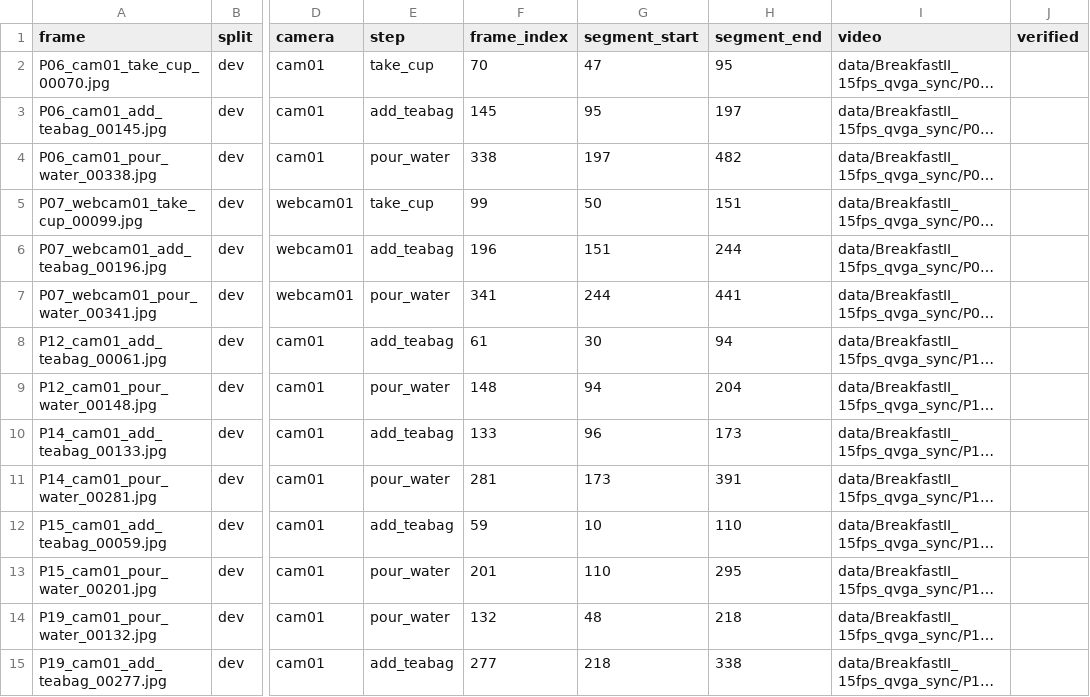
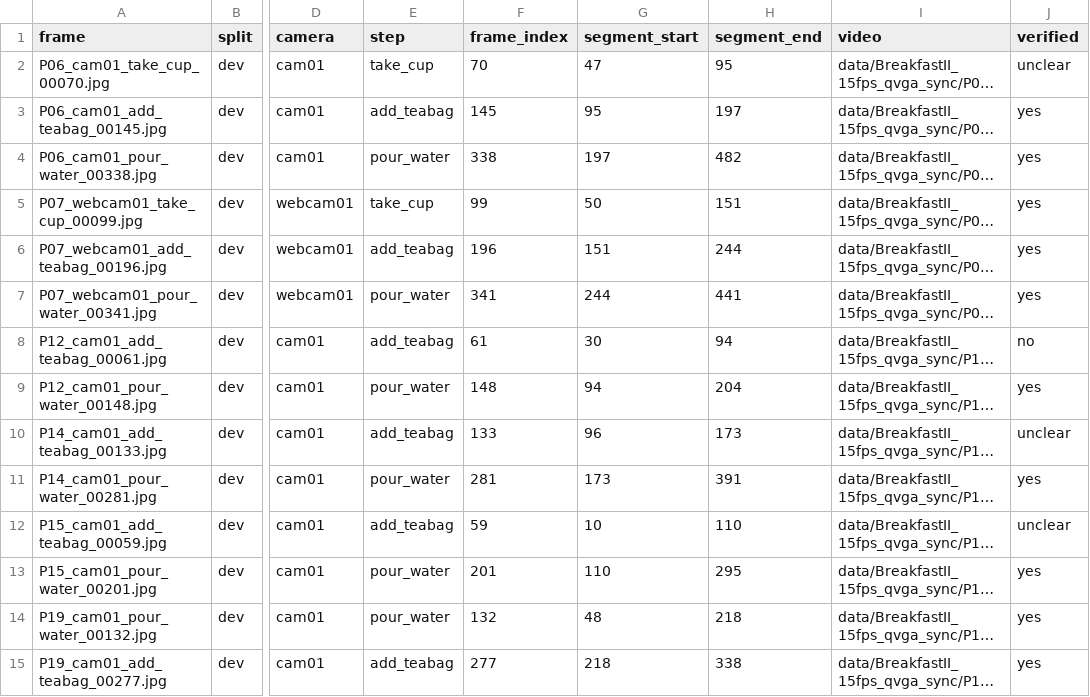
Before and after one commit to mxhek/procedure-vlm-eval, a CSV file: labels/labels.csv, drawn as a sheet; only a part is shown, gaps mark what is left out; long unchanged cells end in …; the diff covers the shown part only; the diff names each change by its address in the sheet, - before the commit and + after, or states it on an @@ line.

Commit message:
Spot-check all 89 frames: 54 yes, 18 unclear, 17 no

```diff
--- a/labels/labels.csv
+++ b/labels/labels.csv
-J2 (verified): (empty)
+J2 (verified): unclear
-J3:J7 (verified): (empty)
+J3:J7 (verified): yes
-J8 (verified): (empty)
+J8 (verified): no
-J9 (verified): (empty)
+J9 (verified): yes
-J10 (verified): (empty)
+J10 (verified): unclear
-J11 (verified): (empty)
+J11 (verified): yes
-J12 (verified): (empty)
+J12 (verified): unclear
-J13:J15 (verified): (empty)
+J13:J15 (verified): yes
```
Also changed, not shown: 75 edited cells elsewhere in this file, 1 other file.
